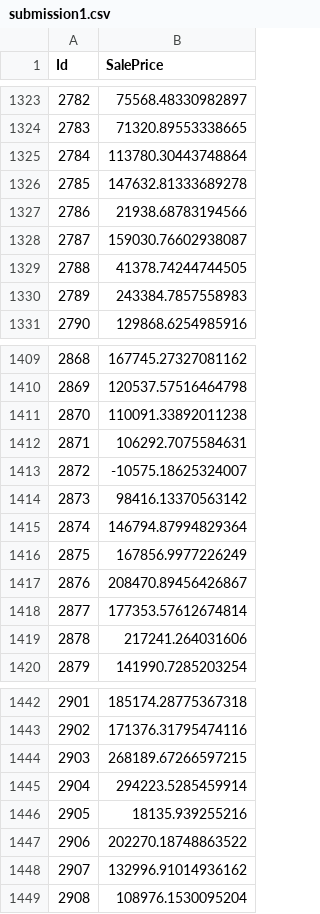
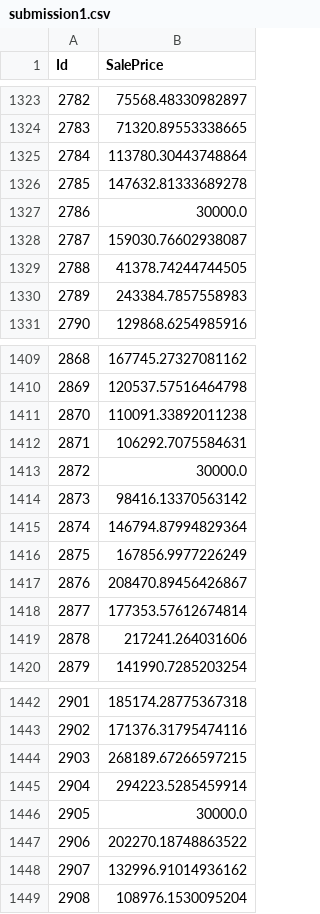
Before and after one commit to joanap/HousePrices, a CSV file: submission1.csv, drawn as a sheet; only a part is shown, gaps mark what is left out; the diff covers the shown part only.

```diff
--- a/submission1.csv
+++ b/submission1.csv
@@ -1326,3 +1326,3 @@ Id,SalePrice
 2785,147632.81333689278
-2786,21938.68783194566
+2786,30000.0
 2787,159030.76602938087
@@ -1412,3 +1412,3 @@ Id,SalePrice
 2871,106292.7075584631
-2872,-10575.18625324007
+2872,30000.0
 2873,98416.13370563142
@@ -1445,3 +1445,3 @@ Id,SalePrice
 2904,294223.5285459914
-2905,18135.939255216
+2905,30000.0
 2906,202270.18748863522
```
Also changed, not shown: 10 edited cells elsewhere in this file.
